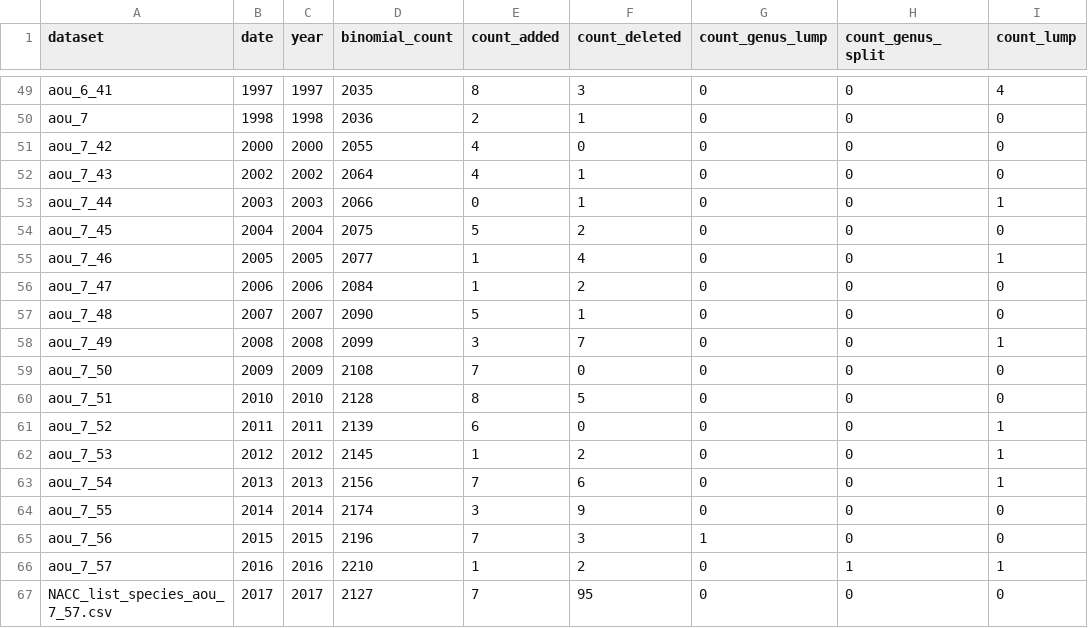
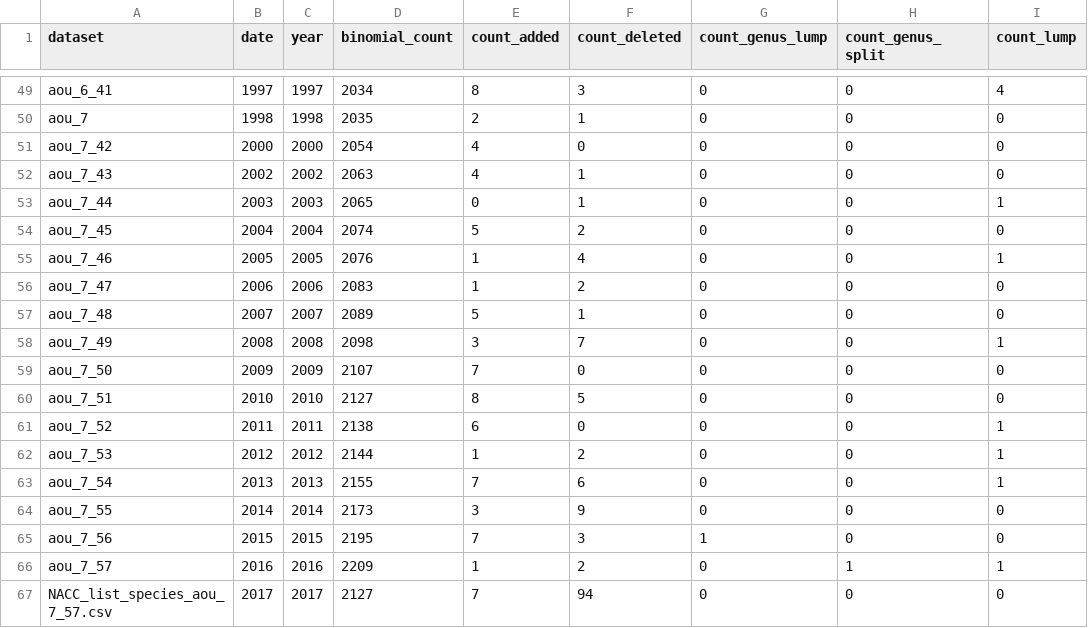
Before and after one commit to gaurav/aou_checklists, a CSV file: project_stats/list-all.csv, drawn as a sheet; only a part is shown, gaps mark what is left out; the diff covers the shown part only; the diff names each change by its address in the sheet, - before the commit and + after, or states it on an @@ line.

```diff
--- a/project_stats/list-all.csv
+++ b/project_stats/list-all.csv
-D49 (binomial_count): 2035
+D49 (binomial_count): 2034
-D50 (binomial_count): 2036
+D50 (binomial_count): 2035
-D51 (binomial_count): 2055
+D51 (binomial_count): 2054
-D52 (binomial_count): 2064
+D52 (binomial_count): 2063
-D53 (binomial_count): 2066
+D53 (binomial_count): 2065
-D54 (binomial_count): 2075
+D54 (binomial_count): 2074
-D55 (binomial_count): 2077
+D55 (binomial_count): 2076
-D56 (binomial_count): 2084
+D56 (binomial_count): 2083
-D57 (binomial_count): 2090
+D57 (binomial_count): 2089
-D58 (binomial_count): 2099
+D58 (binomial_count): 2098
-D59 (binomial_count): 2108
+D59 (binomial_count): 2107
-D60 (binomial_count): 2128
+D60 (binomial_count): 2127
-D61 (binomial_count): 2139
+D61 (binomial_count): 2138
-D62 (binomial_count): 2145
+D62 (binomial_count): 2144
-D63 (binomial_count): 2156
+D63 (binomial_count): 2155
-D64 (binomial_count): 2174
+D64 (binomial_count): 2173
-D65 (binomial_count): 2196
+D65 (binomial_count): 2195
-D66 (binomial_count): 2210
+D66 (binomial_count): 2209
-F67 (count_deleted): 95
+F67 (count_deleted): 94
```
Also changed, not shown: 32 edited cells elsewhere in this file, project_stats/list.csv, splumps/list-all.csv, 16 other files.
